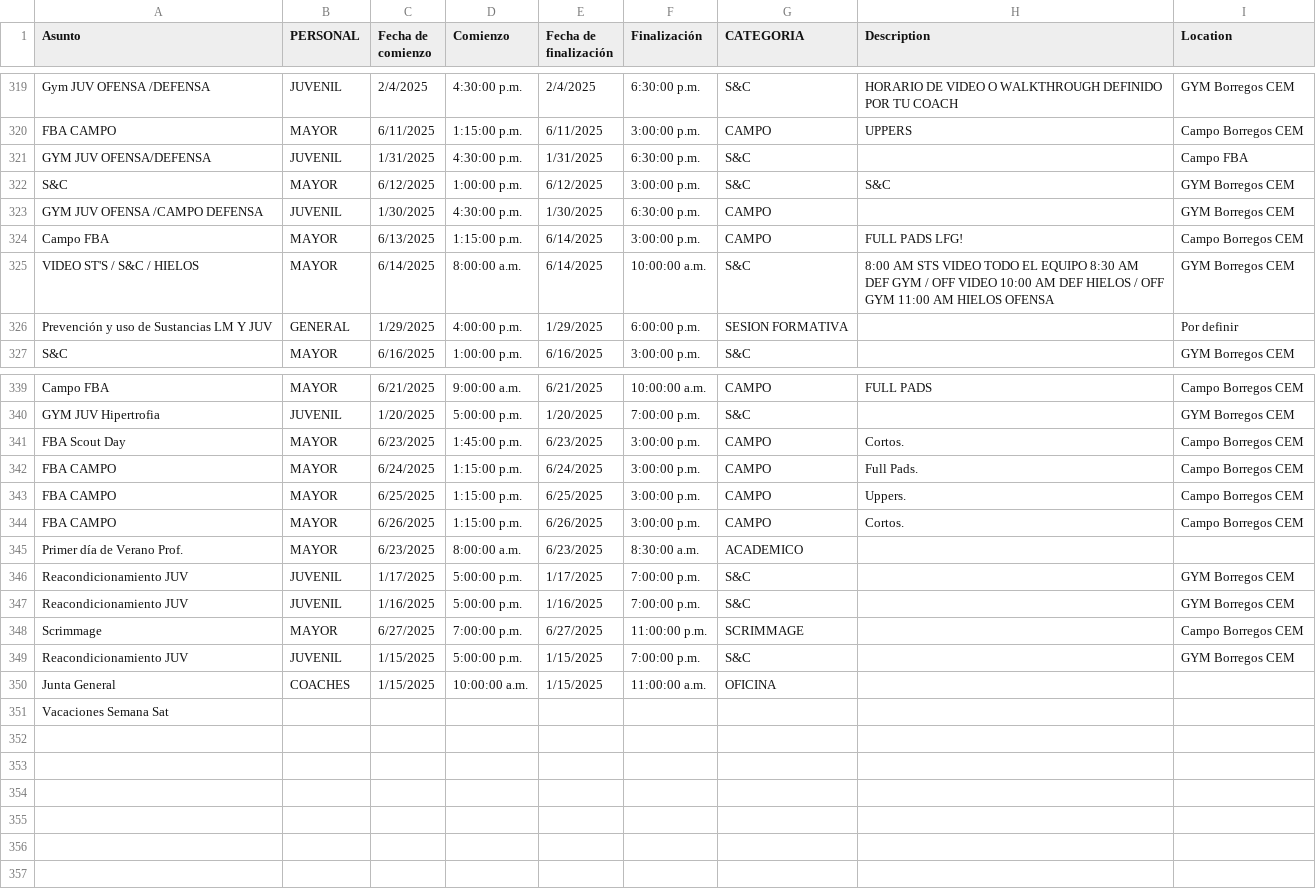
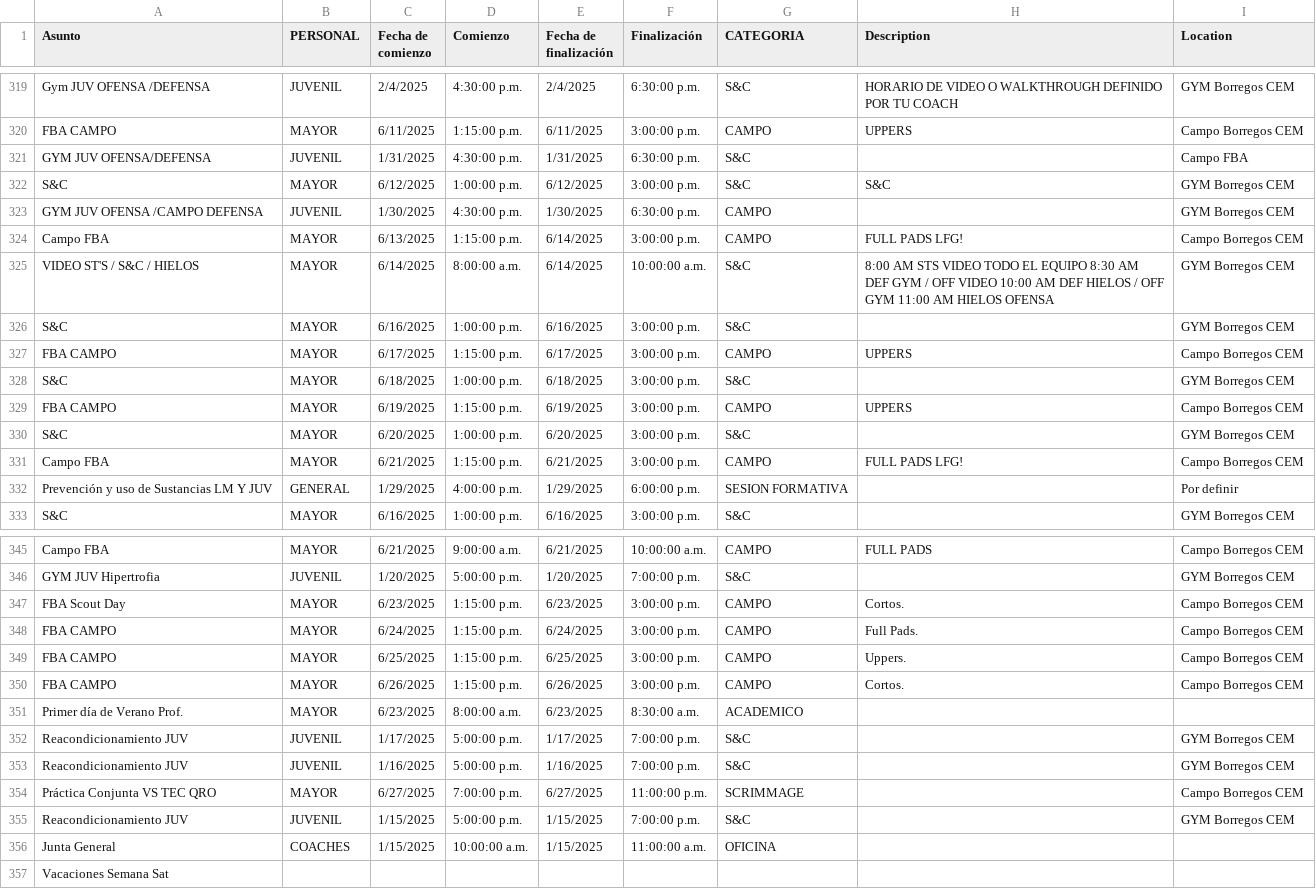
Before and after one commit to zagalseb/APPSVG, a TSV file: data.tsv, drawn as a sheet; only a part is shown, gaps mark what is left out.

Commit message:
Add files via upload

```diff
--- a/data.tsv
+++ b/data.tsv
@@ -325,2 +325,8 @@ Campo FBA 	MAYOR	6/13/2025	1:15:00 p.m.	6/14/2025	3:00:00 p.m.	CAMPO	FULL PADS L
 VIDEO ST'S / S&C / HIELOS 	MAYOR	6/14/2025	8:00:00 a.m.	6/14/2025	10:00:00 a.m.	S&C	8:00 AM    STS VIDEO TODO EL EQUIPO  8:30 AM    DEF GYM / OFF VIDEO 10:00 AM   DEF HIELOS / OFF GYM 11:00 AM    HIELOS OFENSA	GYM Borregos CEM
+S&C 	MAYOR	6/16/2025	1:00:00 p.m.	6/16/2025	3:00:00 p.m.	S&C		GYM Borregos CEM
+FBA CAMPO	MAYOR	6/17/2025	1:15:00 p.m.	6/17/2025	3:00:00 p.m.	CAMPO	UPPERS	Campo Borregos CEM
+S&C 	MAYOR	6/18/2025	1:00:00 p.m.	6/18/2025	3:00:00 p.m.	S&C		GYM Borregos CEM
+FBA CAMPO	MAYOR	6/19/2025	1:15:00 p.m.	6/19/2025	3:00:00 p.m.	CAMPO	UPPERS	Campo Borregos CEM
+S&C 	MAYOR	6/20/2025	1:00:00 p.m.	6/20/2025	3:00:00 p.m.	S&C		GYM Borregos CEM
+Campo FBA 	MAYOR	6/21/2025	1:15:00 p.m.	6/21/2025	3:00:00 p.m.	CAMPO	FULL PADS LFG!	Campo Borregos CEM
 Prevención y uso de Sustancias LM Y JUV  	GENERAL	1/29/2025	4:00:00 p.m.	1/29/2025	6:00:00 p.m.	SESION FORMATIVA		Por definir
@@ -340,3 +346,3 @@ Campo FBA 	MAYOR	6/21/2025	9:00:00 a.m.	6/21/2025	10:00:00 a.m.	CAMPO	FULL PADS
 GYM JUV Hipertrofia 	JUVENIL	1/20/2025	5:00:00 p.m.	1/20/2025	7:00:00 p.m.	S&C		GYM Borregos CEM
-FBA Scout Day 	MAYOR	6/23/2025	1:45:00 p.m.	6/23/2025	3:00:00 p.m.	CAMPO	Cortos.	Campo Borregos CEM
+FBA Scout Day 	MAYOR	6/23/2025	1:15:00 p.m.	6/23/2025	3:00:00 p.m.	CAMPO	Cortos.	Campo Borregos CEM
 FBA CAMPO	MAYOR	6/24/2025	1:15:00 p.m.	6/24/2025	3:00:00 p.m.	CAMPO	Full Pads.	Campo Borregos CEM
@@ -347,3 +353,3 @@ Reacondicionamiento JUV	JUVENIL	1/17/2025	5:00:00 p.m.	1/17/2025	7:00:00 p.m.	S&
 Reacondicionamiento JUV	JUVENIL	1/16/2025	5:00:00 p.m.	1/16/2025	7:00:00 p.m.	S&C		GYM Borregos CEM
-Scrimmage 	MAYOR	6/27/2025	7:00:00 p.m.	6/27/2025	11:00:00 p.m.	SCRIMMAGE		Campo Borregos CEM
+Práctica Conjunta VS TEC QRO	MAYOR	6/27/2025	7:00:00 p.m.	6/27/2025	11:00:00 p.m.	SCRIMMAGE		Campo Borregos CEM
 Reacondicionamiento JUV	JUVENIL	1/15/2025	5:00:00 p.m.	1/15/2025	7:00:00 p.m.	S&C		GYM Borregos CEM
```
